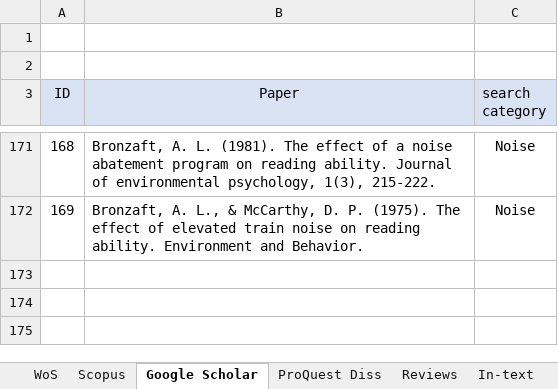
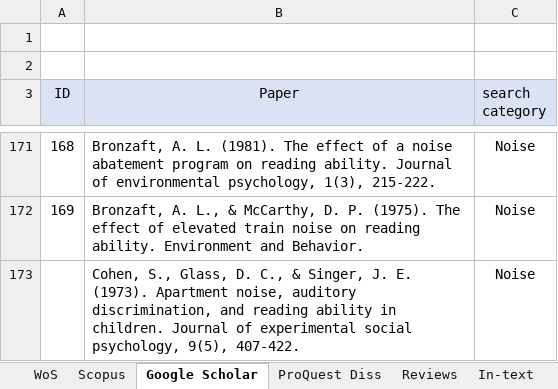
Before and after one commit to martin-vasilev/reading_sounds, an Excel workbook: Literature_search/database.xlsx, sheet Google Scholar, drawn as a sheet; only a part is shown, gaps mark what is left out; values as stored, in another font and other column widths than the file's, no borders; the diff names each change by its address in the sheet, - before the commit and + after, or states it on an @@ line.

```diff
--- a/Literature_search/database.xlsx (sheet Google Scholar)
+++ b/Literature_search/database.xlsx (sheet Google Scholar)
+row 173:  | Cohen, S., Glass, D. C., & Singer, J. E. (1973). Apartment noise, auditory discrimination, and reading ability in children. Journal of experimental social psychology, 9(5), 407-422. | Noise
```
Also changed, not shown: sheet Step 4 (meta), sheet Step 3, sheet Step 2.
